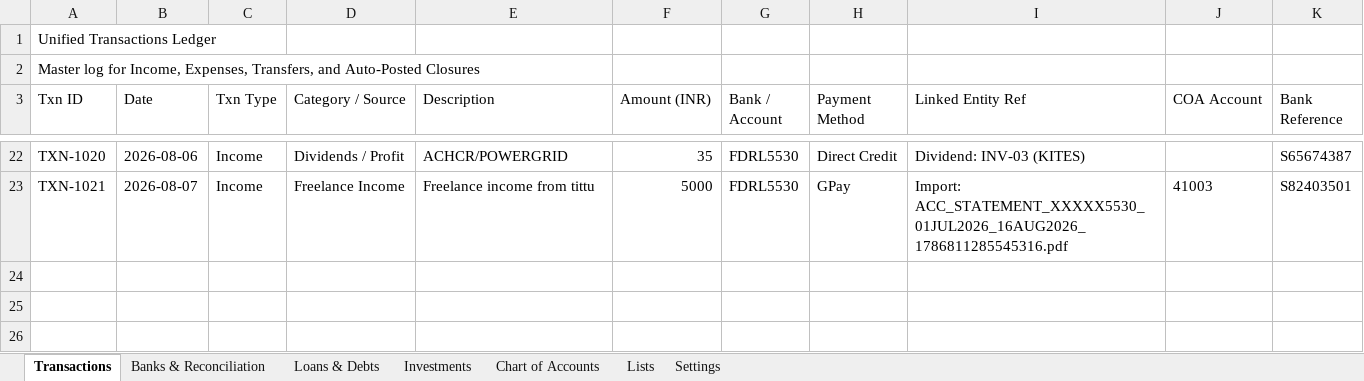
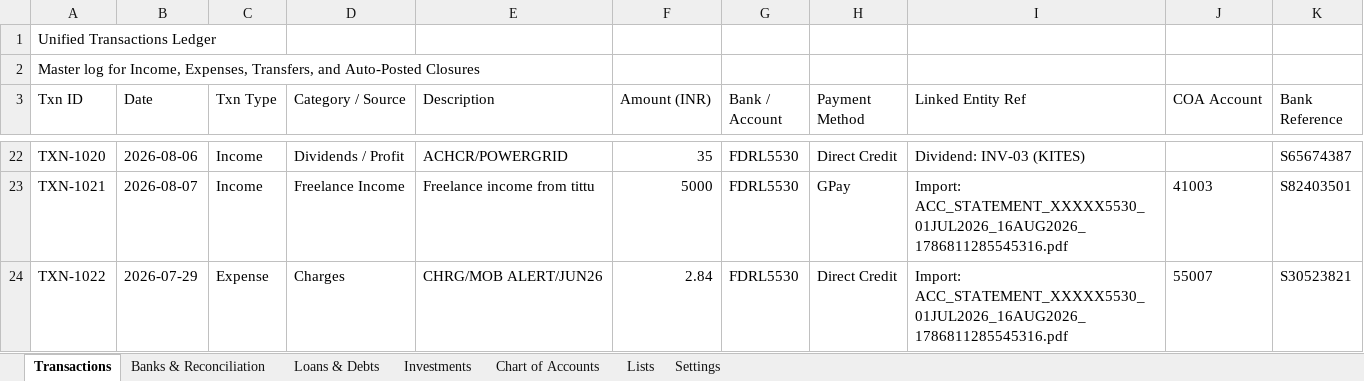
Before and after one commit to SanjoPoly/MyLedger, an Excel workbook: my-money.xlsx, sheet Transactions, drawn as a sheet; only a part is shown, gaps mark what is left out; values as stored, in another font and other column widths than the file's, no borders; the diff names each change by its address in the sheet, - before the commit and + after, or states it on an @@ line.

Commit message:
Ledgr: update my-money.xlsx (2026-08-17T23:28:02.129Z)

```diff
--- a/my-money.xlsx (sheet Transactions)
+++ b/my-money.xlsx (sheet Transactions)
+row 24: TXN-1022 | 2026-07-29 | Expense | Charges | CHRG/MOB ALERT/JUN26 | 2.84 | FDRL5530 | Direct Credit | Import: ACC_STATEMENT_XXXXX5530_01JUL2026_16AUG2026_1786811285545316.pdf | 55007 | S30523821
```
Also changed, not shown: sheet Banks & Reconciliation.
